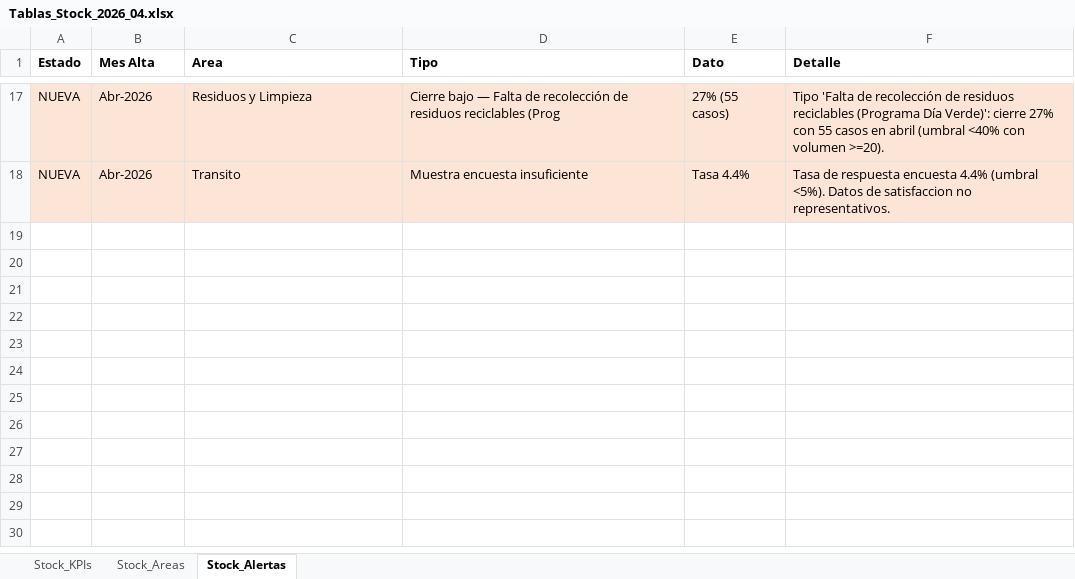
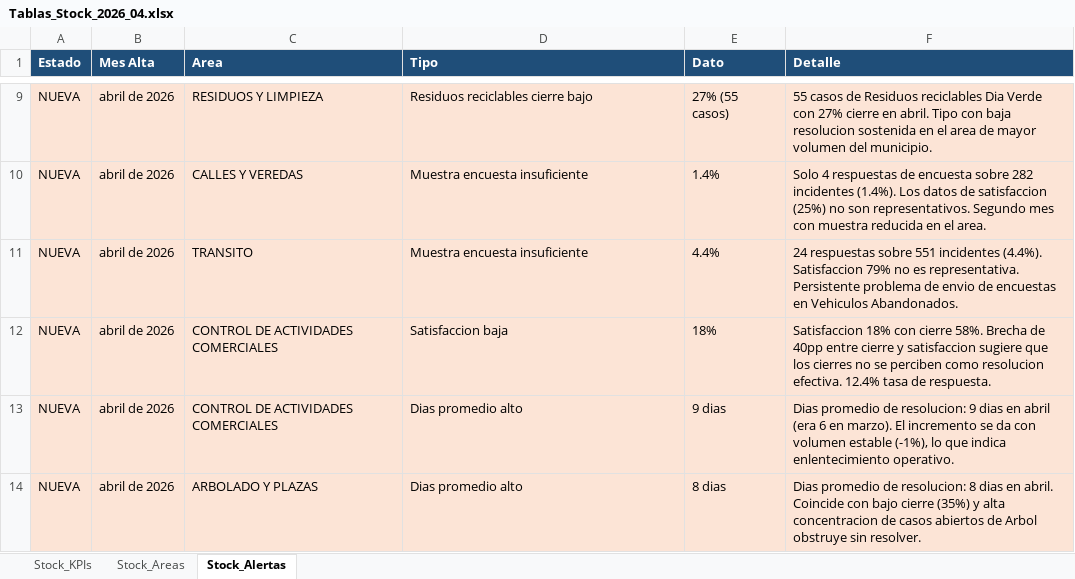
Before and after one commit to CesarZeta/Monitor_de_Gestion, an Excel workbook: Tablas/Tablas_Stock_2026_04.xlsx, sheet Stock_Alertas, drawn as a sheet; only a part is shown, gaps mark what is left out; values as stored, in another font and other column widths than the file's, no borders; addresses are those after the commit; the diff covers the shown part only; the diff names each change by its address in the sheet, - before the commit and + after, or states it on an @@ line.

Commit message:
feat: Stock Alertas 2026_04 con reglas corregidas

```diff
--- a/Tablas/Tablas_Stock_2026_04.xlsx (sheet Stock_Alertas)
+++ b/Tablas/Tablas_Stock_2026_04.xlsx (sheet Stock_Alertas)
@@ A1:F1 fill: none → #1F4E79, text colour: black → #FFFFFF @@
-B9 (Mes Alta): Abr-2026
+B9 (Mes Alta): abril de 2026
-C9 (Area): Residuos y Limpieza
+C9 (Area): RESIDUOS Y LIMPIEZA
-D9 (Tipo): Cierre bajo — Falta de recolección de residuos reciclables (Prog
+D9 (Tipo): Residuos reciclables cierre bajo
-F9 (Detalle): Tipo 'Falta de recolección de residuos reciclables (Programa Día Verde)': cierre 27% con 55 casos en abril (umbral <40% con volumen >=20).
+F9 (Detalle): 55 casos de Residuos reciclables Dia Verde con 27% cierre en abril. Tipo con baja resolucion sostenida en el area de mayor volumen del municipio.
+row 10: NUEVA | abril de 2026 | CALLES Y VEREDAS | Muestra encuesta insuficiente | 1.4% | Solo 4 respuestas de encuesta sobre 282 incidentes (1.4%). Los datos de satisfaccion (25%) no son representativos. Segundo mes con muestra reducida en el area.
-B11 (Mes Alta): Abr-2026
+B11 (Mes Alta): abril de 2026
-C11 (Area): Transito
+C11 (Area): TRANSITO
-E11 (Dato): Tasa 4.4%
+E11 (Dato): 4.4%
-F11 (Detalle): Tasa de respuesta encuesta 4.4% (umbral <5%). Datos de satisfaccion no representativos.
+F11 (Detalle): 24 respuestas sobre 551 incidentes (4.4%). Satisfaccion 79% no es representativa. Persistente problema de envio de encuestas en Vehiculos Abandonados.
+row 12: NUEVA | abril de 2026 | CONTROL DE ACTIVIDADES COMERCIALES | Satisfaccion baja | 18% | Satisfaccion 18% con cierre 58%. Brecha de 40pp entre cierre y satisfaccion sugiere que los cierres no se perciben como resolucion efectiva. 12.4% tasa de respuesta.
+row 13: NUEVA | abril de 2026 | CONTROL DE ACTIVIDADES COMERCIALES | Dias promedio alto | 9 dias | Dias promedio de resolucion: 9 dias en abril (era 6 en marzo). El incremento se da con volumen estable (-1%), lo que indica enlentecimiento operativo.
+row 14: NUEVA | abril de 2026 | ARBOLADO Y PLAZAS | Dias promedio alto | 8 dias | Dias promedio de resolucion: 8 dias en abril. Coincide con bajo cierre (35%) y alta concentracion de casos abiertos de Arbol obstruye sin resolver.
```
Also changed, not shown: 3 added rows, 11 removed rows and 17 edited cells elsewhere in this sheet, sheet Stock_Areas, sheet Stock_KPIs.
